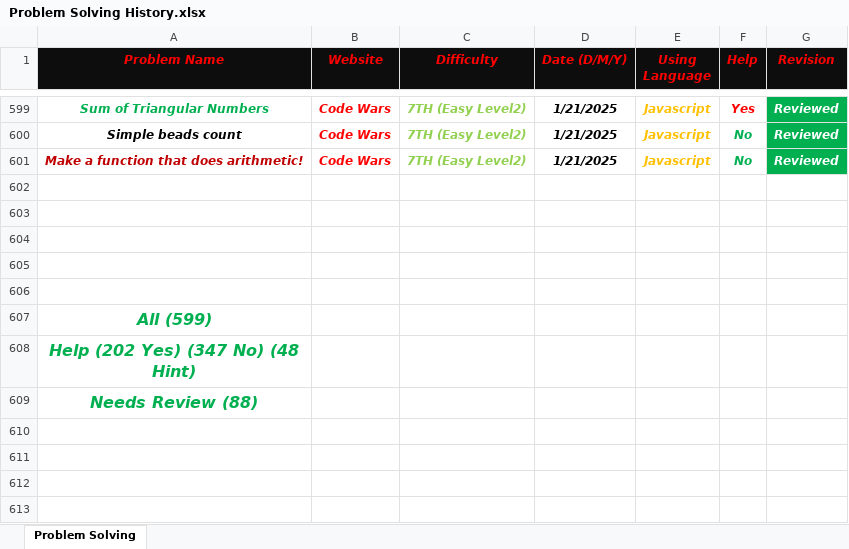
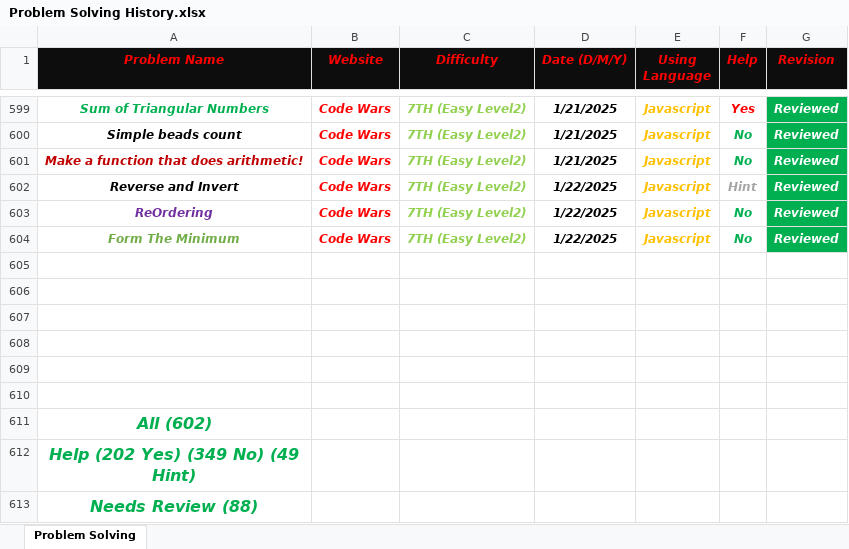
Before and after one commit to Marawan-Saqr/Problem-Solving, an Excel workbook: Problem Solving History.xlsx, sheet Problem Solving, drawn as a sheet; only a part is shown, gaps mark what is left out; values as stored, in another font and other column widths than the file's, no borders; addresses are those after the commit; the diff names each change by its address in the sheet, - before the commit and + after, or states it on an @@ line.

```diff
--- a/Problem Solving History.xlsx (sheet Problem Solving)
+++ b/Problem Solving History.xlsx (sheet Problem Solving)
+row 602: Reverse and Invert | Code Wars | 7TH (Easy Level2) | 1/22/2025 | Javascript | Hint | Reviewed
+row 603: ReOrdering | Code Wars | 7TH (Easy Level2) | 1/22/2025 | Javascript | No | Reviewed
+row 604: Form The Minimum | Code Wars | 7TH (Easy Level2) | 1/22/2025 | Javascript | No | Reviewed
+row 610: (empty)
-A611 (Problem Name): All (599)
+A611 (Problem Name): All (602)
-A612 (Problem Name): Help (202 Yes) (347 No) (48 Hint)
+A612 (Problem Name): Help (202 Yes) (349 No) (49 Hint)
```
Also changed, not shown: Code & Notes/Functions & Notes.xlsx, 10 other files.
